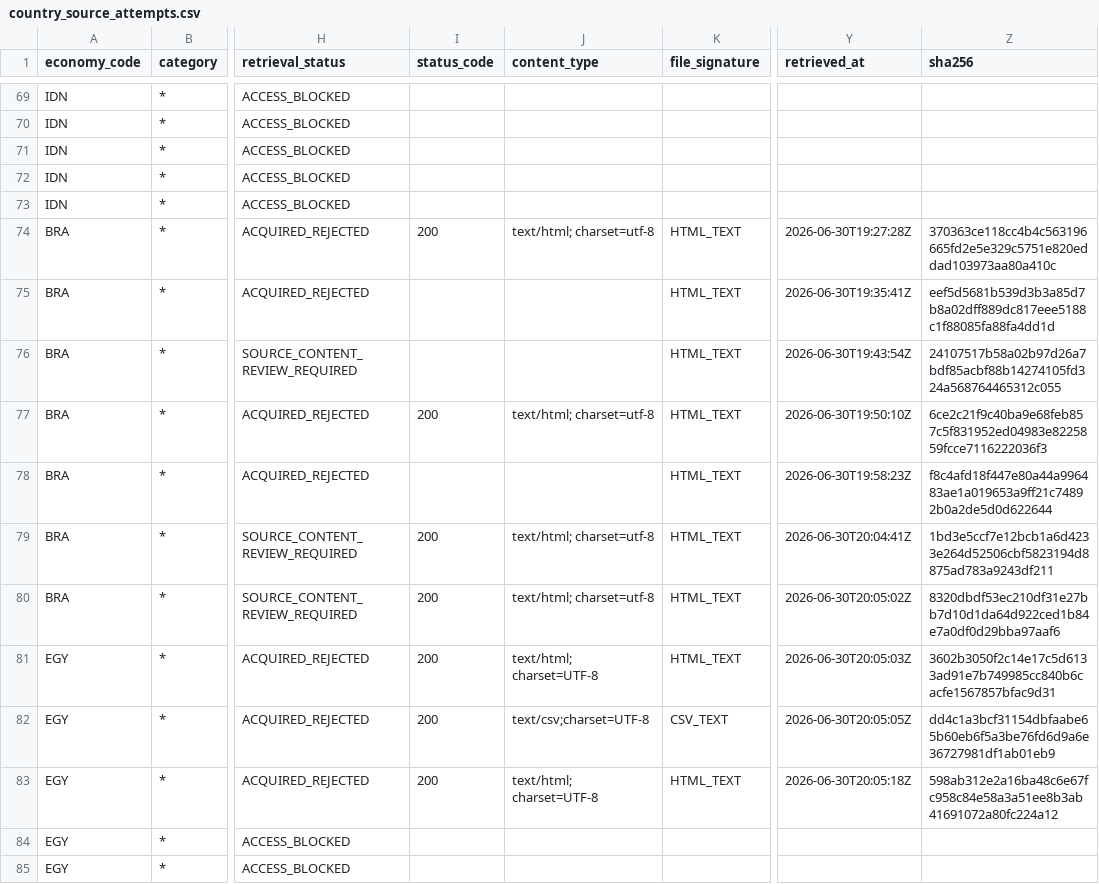
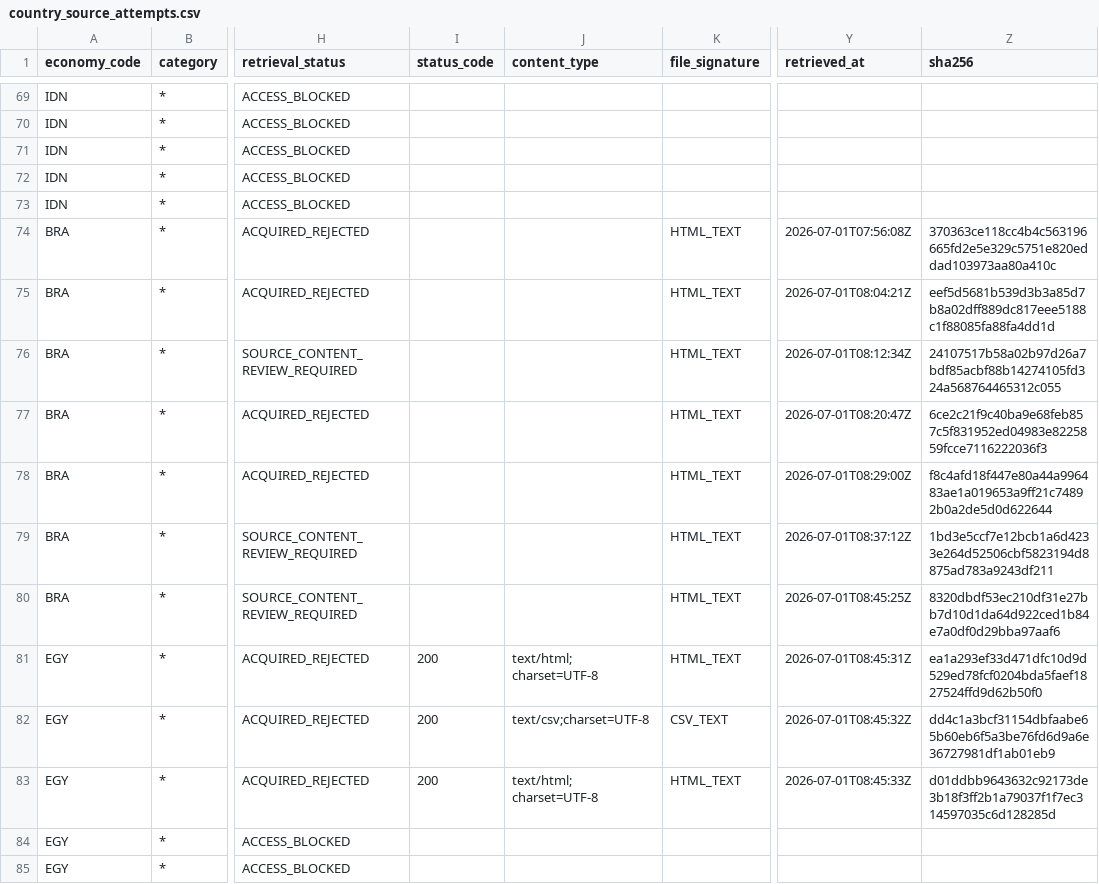
Before and after one commit to tomazlucena-crypto/armilar-data-pipeline, a CSV file: public/latest/country_source_attempts.csv, drawn as a sheet; only a part is shown, gaps mark what is left out; the diff covers the shown part only; the diff names each change by its address in the sheet, - before the commit and + after, or states it on an @@ line.

```diff
--- a/public/latest/country_source_attempts.csv
+++ b/public/latest/country_source_attempts.csv
-I74 (status_code): 200
+I74 (status_code): (empty)
-J74 (content_type): text/html; charset=utf-8
+J74 (content_type): (empty)
-Y74 (retrieved_at): 2026-06-30T19:27:28Z
+Y74 (retrieved_at): 2026-07-01T07:56:08Z
-Y75 (retrieved_at): 2026-06-30T19:35:41Z
+Y75 (retrieved_at): 2026-07-01T08:04:21Z
-Y76 (retrieved_at): 2026-06-30T19:43:54Z
+Y76 (retrieved_at): 2026-07-01T08:12:34Z
-I77 (status_code): 200
+I77 (status_code): (empty)
-J77 (content_type): text/html; charset=utf-8
+J77 (content_type): (empty)
-Y77 (retrieved_at): 2026-06-30T19:50:10Z
+Y77 (retrieved_at): 2026-07-01T08:20:47Z
-Y78 (retrieved_at): 2026-06-30T19:58:23Z
+Y78 (retrieved_at): 2026-07-01T08:29:00Z
-I79:I80 (status_code): 200
+I79:I80 (status_code): (empty)
-J79:J80 (content_type): text/html; charset=utf-8
+J79:J80 (content_type): (empty)
-Y79 (retrieved_at): 2026-06-30T20:04:41Z
+Y79 (retrieved_at): 2026-07-01T08:37:12Z
-Y80 (retrieved_at): 2026-06-30T20:05:02Z
+Y80 (retrieved_at): 2026-07-01T08:45:25Z
-Y81 (retrieved_at): 2026-06-30T20:05:03Z
+Y81 (retrieved_at): 2026-07-01T08:45:31Z
-Z81 (sha256): 3602b3050f2c14e17c5d6133ad91e7b749985cc840b6cacfe1567857bfac9d31
+Z81 (sha256): ea1a293ef33d471dfc10d9d529ed78fcf0204bda5faef1827524ffd9d62b50f0
-Y82 (retrieved_at): 2026-06-30T20:05:05Z
+Y82 (retrieved_at): 2026-07-01T08:45:32Z
-Y83 (retrieved_at): 2026-06-30T20:05:18Z
+Y83 (retrieved_at): 2026-07-01T08:45:33Z
-Z83 (sha256): 598ab312e2a16ba48c6e67fc958c84e58a3a51ee8b3ab41691072a80fc224a12
+Z83 (sha256): d01ddbb9643632c92173de3b18f3ff2b1a79037f1f7ec314597035c6d128285d
```
Also changed, not shown: 78 edited cells elsewhere in this file, public/latest/brazil_methodology_gate_audit.csv, public/latest/china_methodology_gate_audit.csv, 20 other files.
